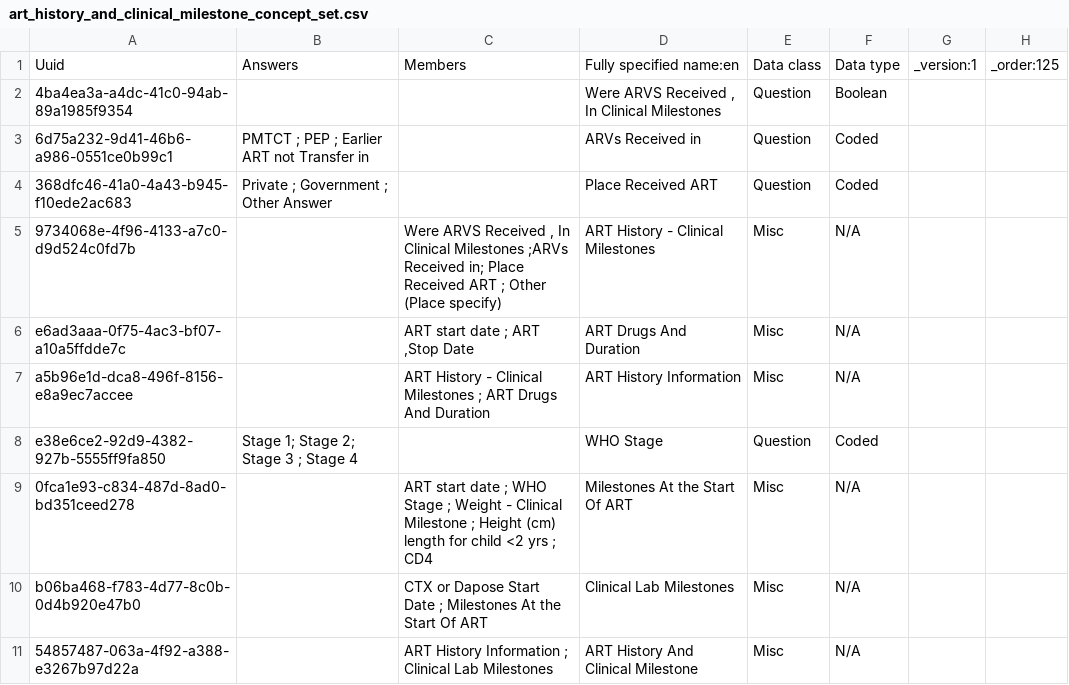
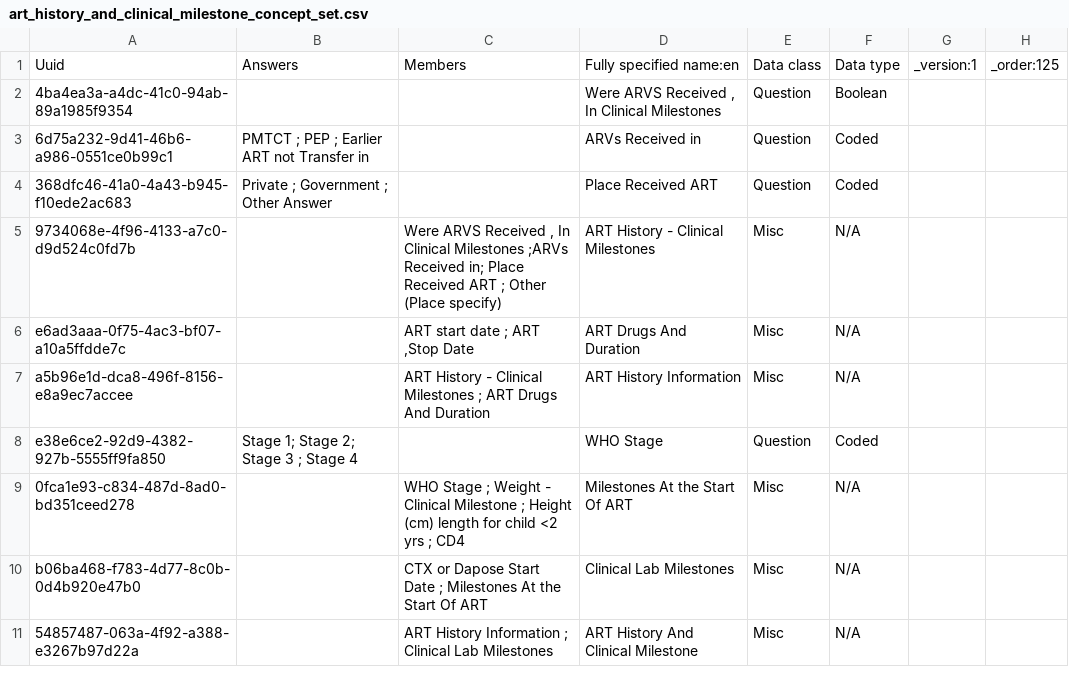
Before and after one commit to IntelliSOFT-Consulting/kspras_metadata, a CSV file: configuration/concepts/art_history_and_clinical_milestone_concept_set.csv, drawn as a sheet.

```diff
--- a/configuration/concepts/art_history_and_clinical_milestone_concept_set.csv
+++ b/configuration/concepts/art_history_and_clinical_milestone_concept_set.csv
@@ -8,3 +8,3 @@ a5b96e1d-dca8-496f-8156-e8a9ec7accee,,ART History - Clinical Milestones ; ART Dr
 e38e6ce2-92d9-4382-927b-5555ff9fa850,Stage 1; Stage 2; Stage 3 ; Stage 4,,WHO Stage,Question,Coded,,
-0fca1e93-c834-487d-8ad0-bd351ceed278,,ART start date ; WHO Stage ; Weight - Clinical Milestone ; Height (cm) length for child <2 yrs ; CD4,Milestones At the Start Of ART,Misc,N/A,,
+0fca1e93-c834-487d-8ad0-bd351ceed278,,WHO Stage ; Weight - Clinical Milestone ; Height (cm) length for child <2 yrs ; CD4,Milestones At the Start Of ART,Misc,N/A,,
 b06ba468-f783-4d77-8c0b-0d4b920e47b0,,CTX or Dapose Start Date ; Milestones At the Start Of ART,Clinical Lab Milestones,Misc,N/A,,
```
Also changed, not shown: configuration/concepts/hiv_and_art_follow_up_concept_set.csv, configuration/concepts/hiv_and_art_follow_up_concepts.csv, 3 other files.
